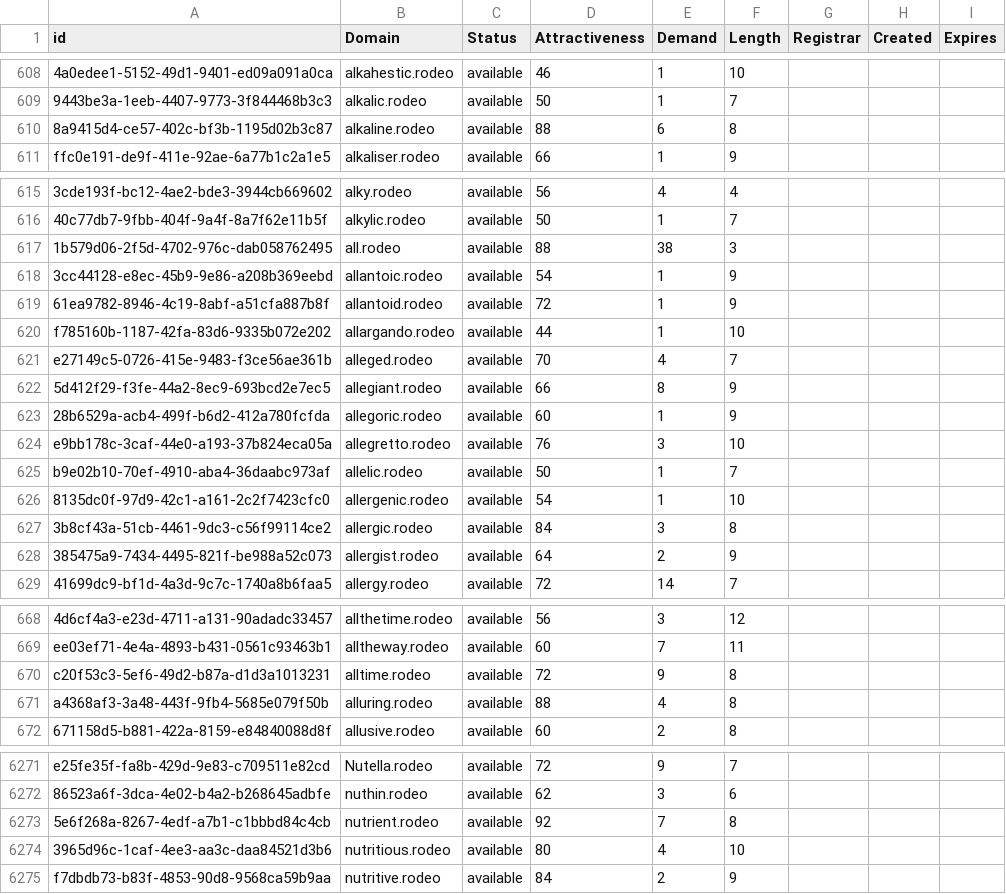
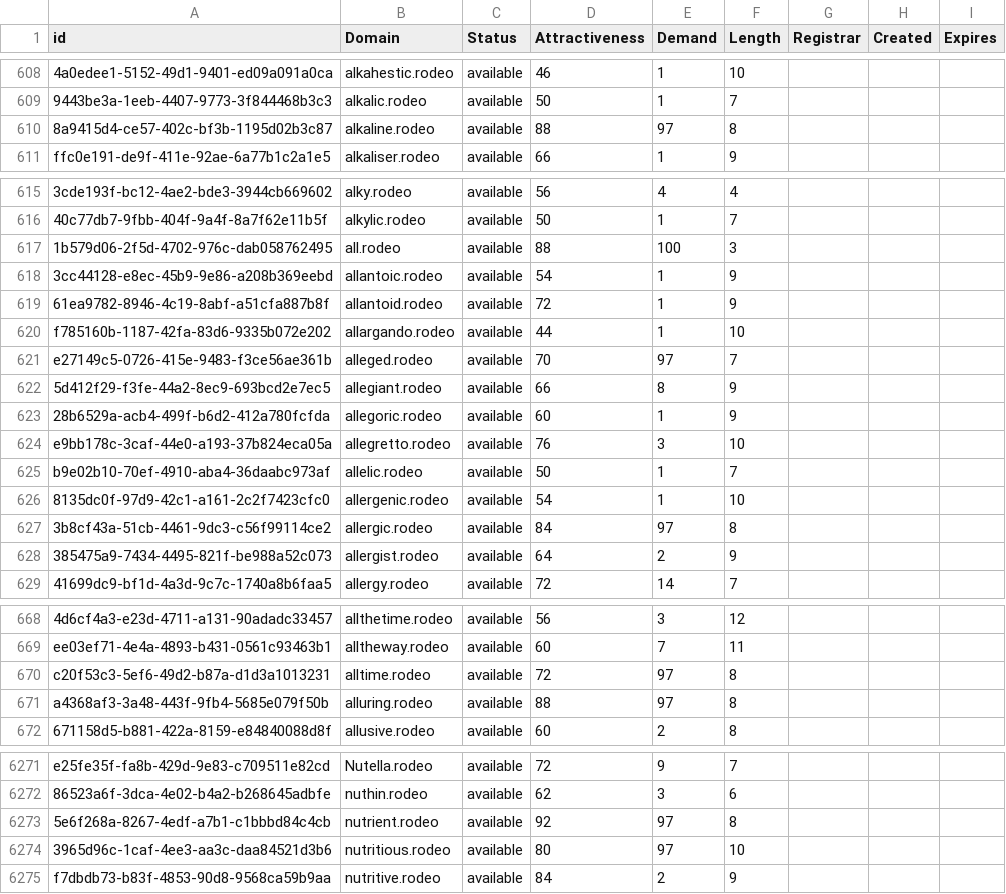
Before and after one commit to UniqueDomains/rodeo-oneword-domains, a CSV file: rodeo.csv, drawn as a sheet; only a part is shown, gaps mark what is left out; the diff covers the shown part only; the diff names each change by its address in the sheet, - before the commit and + after, or states it on an @@ line.

```diff
--- a/rodeo.csv
+++ b/rodeo.csv
-E610 (Demand): 6
+E610 (Demand): 97
-E617 (Demand): 38
+E617 (Demand): 100
-E621 (Demand): 4
+E621 (Demand): 97
-E627 (Demand): 3
+E627 (Demand): 97
-E670 (Demand): 9
+E670 (Demand): 97
-E671 (Demand): 4
+E671 (Demand): 97
-E6273 (Demand): 7
+E6273 (Demand): 97
-E6274 (Demand): 4
+E6274 (Demand): 97
```
Also changed, not shown: 52 edited cells elsewhere in this file, 1 other file.
